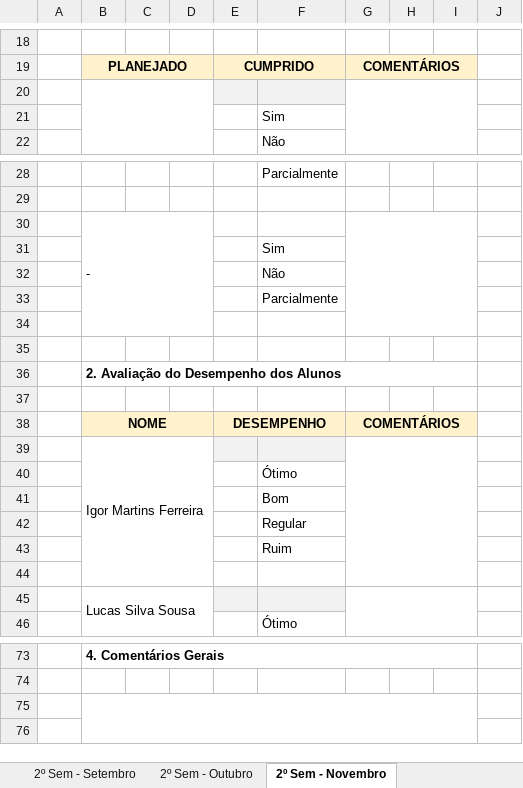
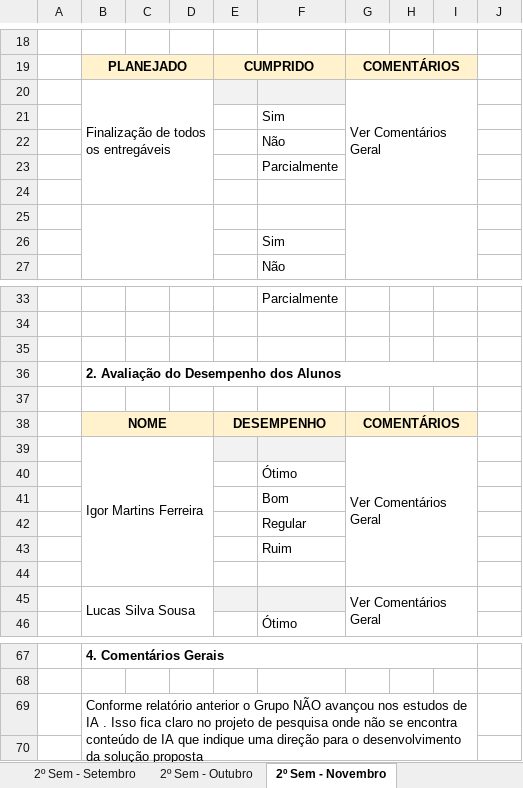
Before and after one commit to SrMartis/TCC1, an Excel workbook: Entregas/Relatório de Acompanhamento Mensal de TCC - V05_2ºsemestre.xlsx, sheet 2º Sem - Novembro, drawn as a sheet; only a part is shown, gaps mark what is left out; values as stored, in another font and other column widths than the file's, no borders; charts and pictures and conditional formats not drawn; removed rows and columns are numbered as before the commit, all else as after; the diff covers the shown part only; the diff names each change by its address in the sheet, - before the commit and + after, or states it on an @@ line.

Commit message:
Relatório de Acompanhamento Mensal - NOVEMBRO

```diff
--- a/Entregas/Relatório de Acompanhamento Mensal de TCC - V05_2ºsemestre.xlsx (sheet 2º Sem - Novembro)
+++ b/Entregas/Relatório de Acompanhamento Mensal de TCC - V05_2ºsemestre.xlsx (sheet 2º Sem - Novembro)
+row 20:  | Finalização de todos os entregáveis |  |  |  |  | Ver Comentários Geral
@@ row 31 moved to row 21: Sim @@
@@ row 32 moved to row 22: Não @@
@@ row 33 moved to row 23: Parcialmente @@
+row 24: (empty)
-E25:F25 fill: #F2F2F2
+E25:F25 fill: none
-row 30:  | -
-row 34: (empty)
-G39: (empty)
+G39: Ver Comentários Geral
-G45: (empty)
+G45: Ver Comentários Geral
-B69: (empty)
+B69: Conforme relatório anterior o Grupo NÃO avançou nos estudos de IA . Isso fica claro no projeto de pesquisa onde não se encontra conteúdo de IA que indique uma direção para o desenvolvimento da solução proposta
```
Also changed, not shown: 6 removed rows, 8 edited cells, cell formats and merged cells elsewhere in this sheet, formulas that keep their value, charts or pictures.
